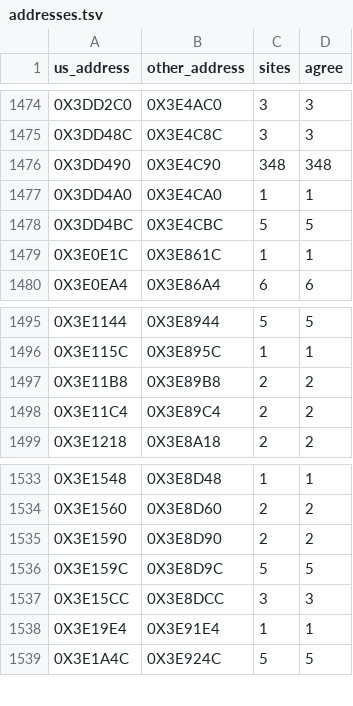
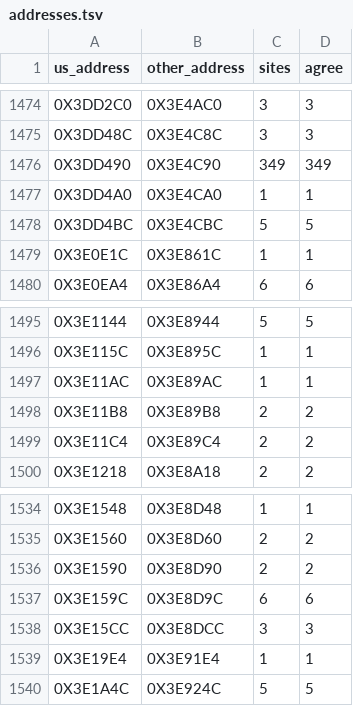
Before and after one commit to Blightwidow/rogue-byte, a TSV file: config/eu/addresses.tsv, drawn as a sheet; only a part is shown, gaps mark what is left out.

```diff
--- a/config/eu/addresses.tsv
+++ b/config/eu/addresses.tsv
@@ -1475,3 +1475,3 @@ us_address	other_address	sites	agree
 0X3DD48C	0X3E4C8C	3	3
-0X3DD490	0X3E4C90	348	348
+0X3DD490	0X3E4C90	349	349
 0X3DD4A0	0X3E4CA0	1	1
@@ -1496,2 +1496,3 @@ us_address	other_address	sites	agree
 0X3E115C	0X3E895C	1	1
+0X3E11AC	0X3E89AC	1	1
 0X3E11B8	0X3E89B8	2	2
@@ -1535,3 +1536,3 @@ us_address	other_address	sites	agree
 0X3E1590	0X3E8D90	2	2
-0X3E159C	0X3E8D9C	5	5
+0X3E159C	0X3E8D9C	6	6
 0X3E15CC	0X3E8DCC	3	3
```
Also changed, not shown: config/eu/c_status.tsv, nonmatching/MANIFEST.tsv, 10 other files.
